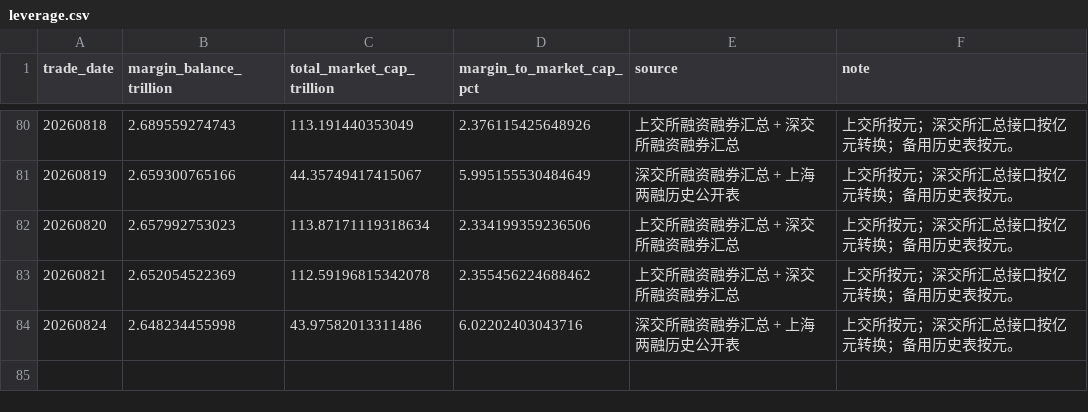
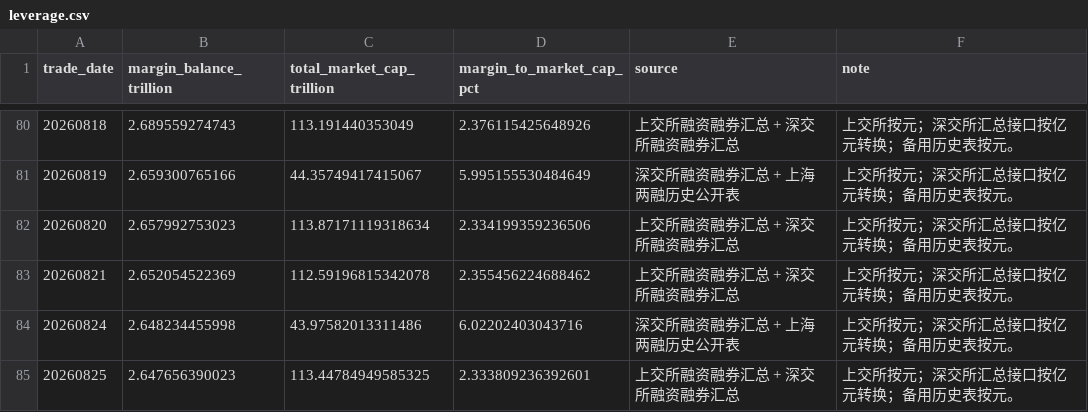
Before and after one commit to vanswei45678-droid/vanswei45678-droid.github.io, a CSV file: data/leverage.csv, drawn as a sheet; only a part is shown, gaps mark what is left out.

```diff
--- a/data/leverage.csv
+++ b/data/leverage.csv
@@ -84 +84,2 @@
 20260824,2.648234455998,43.97582013311486,6.02202403043716,深交所融资融券汇总 + 上海两融历史公开表,上交所按元；深交所汇总接口按亿元转换；备用历史表按元。
+20260825,2.647656390023,113.44784949585325,2.333809236392601,上交所融资融券汇总 + 深交所融资融券汇总,上交所按元；深交所汇总接口按亿元转换；备用历史表按元。
```
Also changed, not shown: data/breadth.csv, data/crowding.csv, 9 other files.
